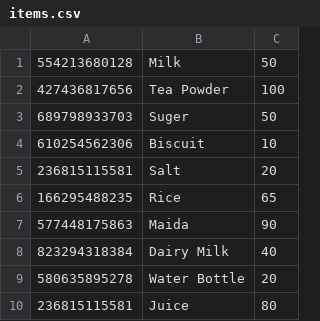
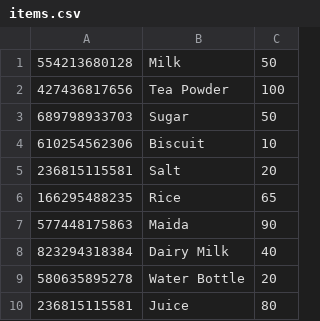
Before and after one commit to Lakshmanan-palaniappan/autocart_sample, a CSV file: assets/items.csv, drawn as a sheet.

```diff
--- a/assets/items.csv
+++ b/assets/items.csv
@@ -2,3 +2,3 @@
 427436817656,Tea Powder,100
-689798933703,Suger,50
+689798933703,Sugar,50
 610254562306,Biscuit,10
```
Also changed, not shown: 3 other files.
